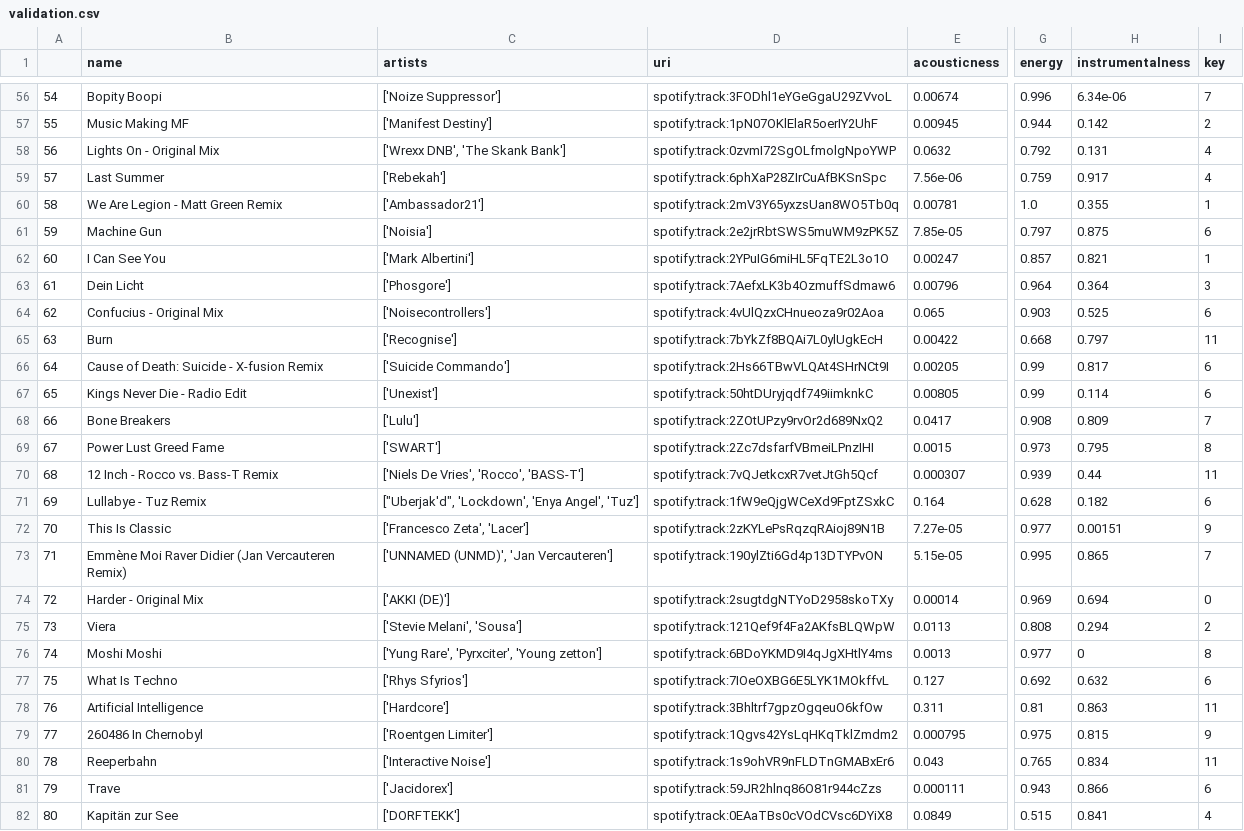
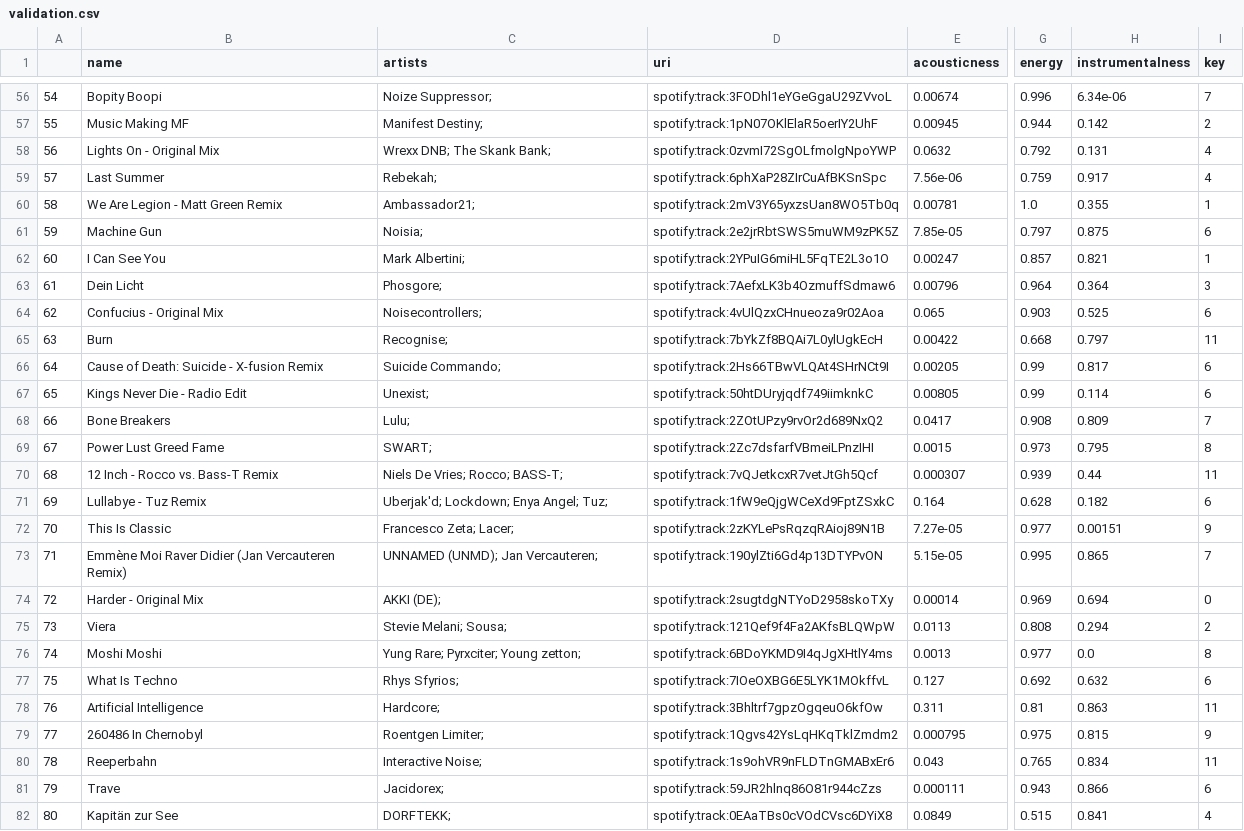
Before and after one commit to bujowskis/put-ML-Spotify-case-study, a CSV file: data/validation.csv, drawn as a sheet; only a part is shown, gaps mark what is left out; the diff covers the shown part only; the diff names each change by its address in the sheet, - before the commit and + after, or states it on an @@ line.

```diff
--- a/data/validation.csv
+++ b/data/validation.csv
-C56 (artists): ['Noize Suppressor']
+C56 (artists): Noize Suppressor;
-C57 (artists): ['Manifest Destiny']
+C57 (artists): Manifest Destiny;
-C58 (artists): ['Wrexx DNB', 'The Skank Bank']
+C58 (artists): Wrexx DNB; The Skank Bank;
-C59 (artists): ['Rebekah']
+C59 (artists): Rebekah;
-C60 (artists): ['Ambassador21']
+C60 (artists): Ambassador21;
-C61 (artists): ['Noisia']
+C61 (artists): Noisia;
-C62 (artists): ['Mark Albertini']
+C62 (artists): Mark Albertini;
-C63 (artists): ['Phosgore']
+C63 (artists): Phosgore;
-C64 (artists): ['Noisecontrollers']
+C64 (artists): Noisecontrollers;
-C65 (artists): ['Recognise']
+C65 (artists): Recognise;
-C66 (artists): ['Suicide Commando']
+C66 (artists): Suicide Commando;
-C67 (artists): ['Unexist']
+C67 (artists): Unexist;
-C68 (artists): ['Lulu']
+C68 (artists): Lulu;
-C69 (artists): ['SWART']
+C69 (artists): SWART;
-C70 (artists): ['Niels De Vries', 'Rocco', 'BASS-T']
+C70 (artists): Niels De Vries; Rocco; BASS-T;
-C71 (artists): ["Uberjak'd", 'Lockdown', 'Enya Angel', 'Tuz']
+C71 (artists): Uberjak'd; Lockdown; Enya Angel; Tuz;
-C72 (artists): ['Francesco Zeta', 'Lacer']
+C72 (artists): Francesco Zeta; Lacer;
-C73 (artists): ['UNNAMED (UNMD)', 'Jan Vercauteren']
+C73 (artists): UNNAMED (UNMD); Jan Vercauteren;
-C74 (artists): ['AKKI (DE)']
+C74 (artists): AKKI (DE);
-C75 (artists): ['Stevie Melani', 'Sousa']
+C75 (artists): Stevie Melani; Sousa;
-C76 (artists): ['Yung Rare', 'Pyrxciter', 'Young zetton']
+C76 (artists): Yung Rare; Pyrxciter; Young zetton;
-H76 (instrumentalness): 0
+H76 (instrumentalness): 0.0
-C77 (artists): ['Rhys Sfyrios']
+C77 (artists): Rhys Sfyrios;
-C78 (artists): ['Hardcore']
+C78 (artists): Hardcore;
-C79 (artists): ['Roentgen Limiter']
+C79 (artists): Roentgen Limiter;
-C80 (artists): ['Interactive Noise']
+C80 (artists): Interactive Noise;
-C81 (artists): ['Jacidorex']
+C81 (artists): Jacidorex;
-C82 (artists): ['DORFTEKK']
+C82 (artists): DORFTEKK;
```
Also changed, not shown: 66 edited cells elsewhere in this file, data/disliked.csv, data/liked.csv, 2 other files.
